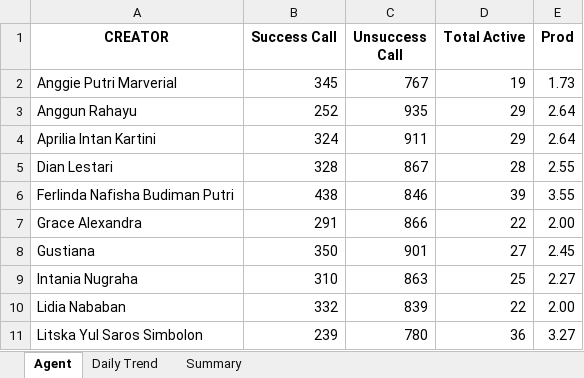
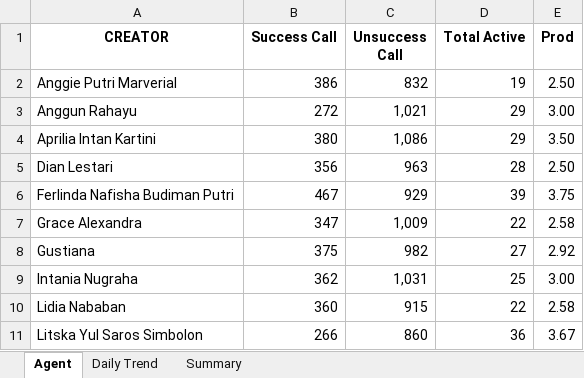
Before and after one commit to AlvyFahmy/Agent_Retention, an Excel workbook: Oktober-2026.xlsx, sheet Agent, drawn as a sheet; only a part is shown; values as stored, in another font and other column widths than the file's, no borders; conditional formats not drawn; the diff covers the shown part only; the diff names each change by its address in the sheet, - before the commit and + after, or states it on an @@ line.

```diff
--- a/Oktober-2026.xlsx (sheet Agent)
+++ b/Oktober-2026.xlsx (sheet Agent)
-B2 (Success Call): 345
+B2 (Success Call): 386
-C2 (Unsuccess Call): 767
+C2 (Unsuccess Call): 832
-E2 (Prod): 1.73
+E2 (Prod): 2.50
-B3 (Success Call): 252
+B3 (Success Call): 272
-C3 (Unsuccess Call): 935
+C3 (Unsuccess Call): 1,021
-E3 (Prod): 2.64
+E3 (Prod): 3.00
-B4 (Success Call): 324
+B4 (Success Call): 380
-C4 (Unsuccess Call): 911
+C4 (Unsuccess Call): 1,086
-E4 (Prod): 2.64
+E4 (Prod): 3.50
-B5 (Success Call): 328
+B5 (Success Call): 356
-C5 (Unsuccess Call): 867
+C5 (Unsuccess Call): 963
-E5 (Prod): 2.55
+E5 (Prod): 2.50
-B6 (Success Call): 438
+B6 (Success Call): 467
-C6 (Unsuccess Call): 846
+C6 (Unsuccess Call): 929
-E6 (Prod): 3.55
+E6 (Prod): 3.75
-B7 (Success Call): 291
+B7 (Success Call): 347
-C7 (Unsuccess Call): 866
+C7 (Unsuccess Call): 1,009
-E7 (Prod): 2.00
+E7 (Prod): 2.58
-B8 (Success Call): 350
+B8 (Success Call): 375
-C8 (Unsuccess Call): 901
+C8 (Unsuccess Call): 982
-E8 (Prod): 2.45
+E8 (Prod): 2.92
-B9 (Success Call): 310
+B9 (Success Call): 362
-C9 (Unsuccess Call): 863
+C9 (Unsuccess Call): 1,031
-E9 (Prod): 2.27
+E9 (Prod): 3.00
-B10 (Success Call): 332
+B10 (Success Call): 360
-C10 (Unsuccess Call): 839
+C10 (Unsuccess Call): 915
-E10 (Prod): 2.00
+E10 (Prod): 2.58
-B11 (Success Call): 239
+B11 (Success Call): 266
-C11 (Unsuccess Call): 780
+C11 (Unsuccess Call): 860
-E11 (Prod): 3.27
+E11 (Prod): 3.67
```
Also changed, not shown: 27 edited cells elsewhere in this sheet, sheet Daily Trend, sheet Summary.
